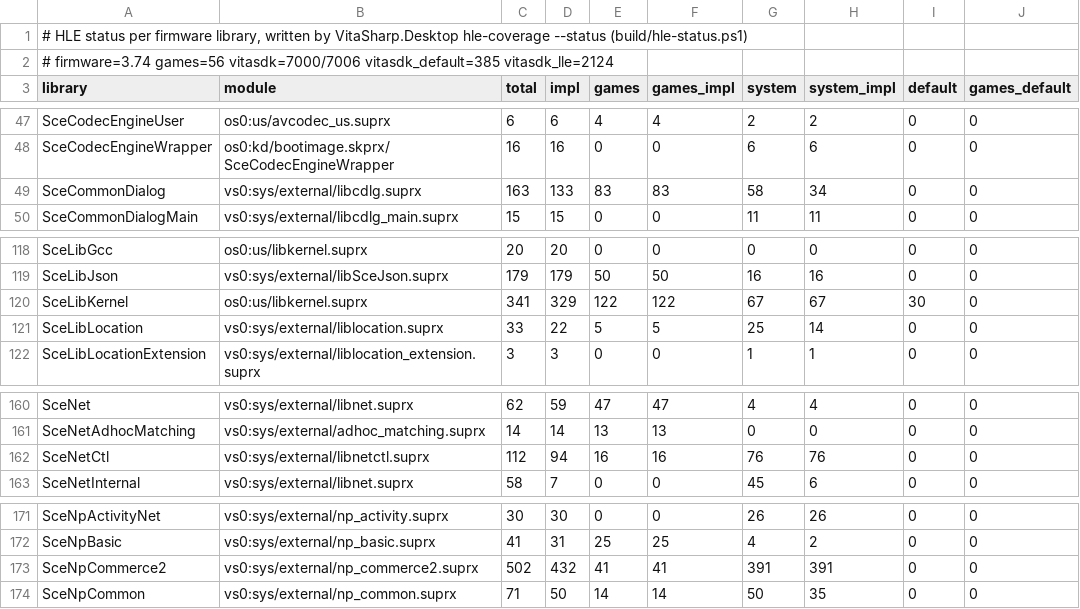
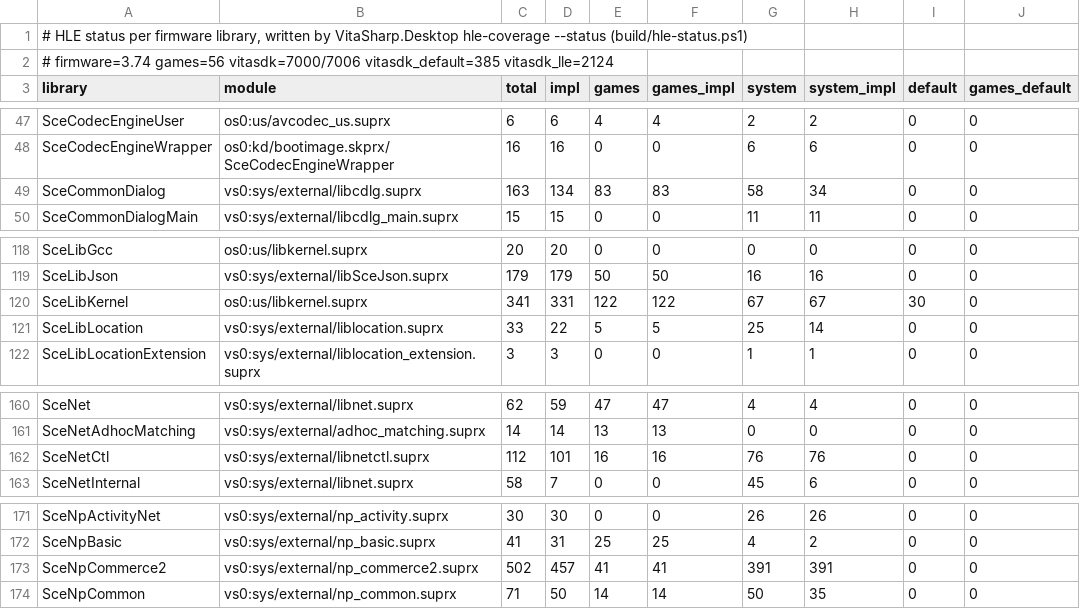
Before and after one commit to Solven190/VitaSharp, a TSV file: docs/hle/data/hle-status.tsv, drawn as a sheet; only a part is shown, gaps mark what is left out; the diff names each change by its address in the sheet, - before the commit and + after, or states it on an @@ line.

```diff
--- a/docs/hle/data/hle-status.tsv
+++ b/docs/hle/data/hle-status.tsv
-D49 (impl): 133
+D49 (impl): 134
-D120 (impl): 329
+D120 (impl): 331
-D162 (impl): 94
+D162 (impl): 101
-D173 (impl): 432
+D173 (impl): 457
```
Also changed, not shown: 6 other files.
